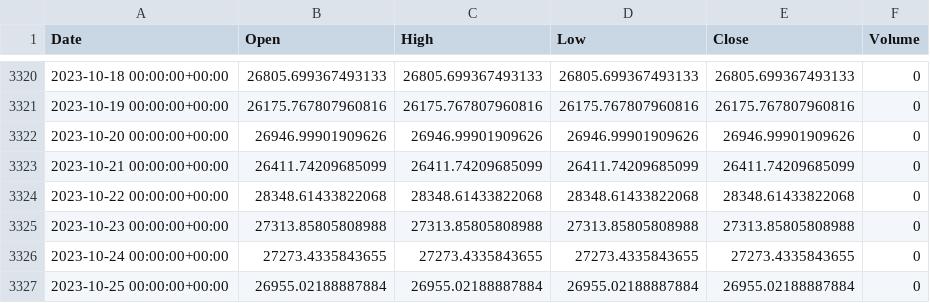
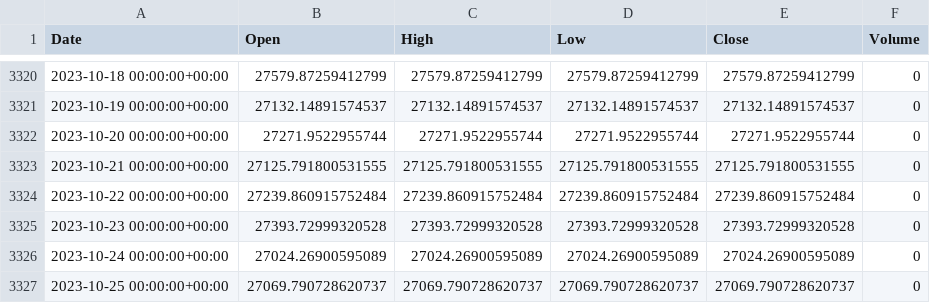
Before and after one commit to joostibor/Cryptocurrency-Forecast, a CSV file: Exchange Rates/BTC-USD_p_osvm.csv, drawn as a sheet; only a part is shown, gaps mark what is left out; the diff covers the shown part only.

```diff
--- a/Exchange Rates/BTC-USD_p_osvm.csv
+++ b/Exchange Rates/BTC-USD_p_osvm.csv
@@ -3320,8 +3320,8 @@ Date,Open,High,Low,Close,Volume
-2023-10-18 00:00:00+00:00,26805.699367493133,26805.699367493133,26805.699367493133,26805.699367493133,0
-2023-10-19 00:00:00+00:00,26175.767807960816,26175.767807960816,26175.767807960816,26175.767807960816,0
-2023-10-20 00:00:00+00:00,26946.99901909626,26946.99901909626,26946.99901909626,26946.99901909626,0
-2023-10-21 00:00:00+00:00,26411.74209685099,26411.74209685099,26411.74209685099,26411.74209685099,0
-2023-10-22 00:00:00+00:00,28348.61433822068,28348.61433822068,28348.61433822068,28348.61433822068,0
-2023-10-23 00:00:00+00:00,27313.85805808988,27313.85805808988,27313.85805808988,27313.85805808988,0
-2023-10-24 00:00:00+00:00,27273.4335843655,27273.4335843655,27273.4335843655,27273.4335843655,0
-2023-10-25 00:00:00+00:00,26955.02188887884,26955.02188887884,26955.02188887884,26955.02188887884,0
+2023-10-18 00:00:00+00:00,27579.87259412799,27579.87259412799,27579.87259412799,27579.87259412799,0
+2023-10-19 00:00:00+00:00,27132.14891574537,27132.14891574537,27132.14891574537,27132.14891574537,0
+2023-10-20 00:00:00+00:00,27271.9522955744,27271.9522955744,27271.9522955744,27271.9522955744,0
+2023-10-21 00:00:00+00:00,27125.791800531555,27125.791800531555,27125.791800531555,27125.791800531555,0
+2023-10-22 00:00:00+00:00,27239.860915752484,27239.860915752484,27239.860915752484,27239.860915752484,0
+2023-10-23 00:00:00+00:00,27393.72999320528,27393.72999320528,27393.72999320528,27393.72999320528,0
+2023-10-24 00:00:00+00:00,27024.26900595089,27024.26900595089,27024.26900595089,27024.26900595089,0
+2023-10-25 00:00:00+00:00,27069.790728620737,27069.790728620737,27069.790728620737,27069.790728620737,0
```
Also changed, not shown: 1 added row and 94 edited cells elsewhere in this file, Exchange Rates/DOGE-USD_fact.csv, 11 other files.
